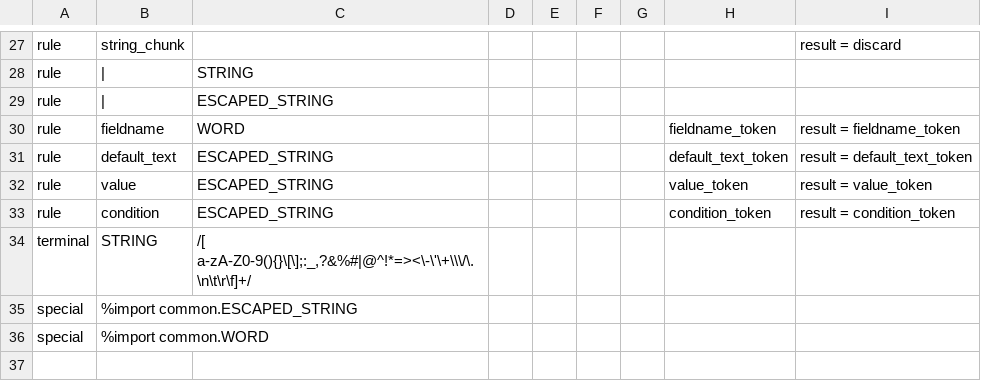
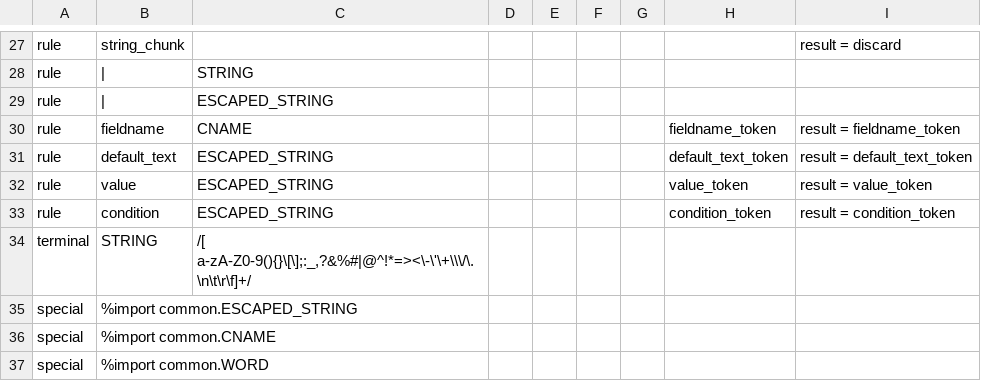
Before and after one commit to DrRandy/QuickSOAP, a CSV file: codegen/code_gen_data/codegendata3.csv, drawn as a sheet; only a part is shown, gaps mark what is left out.

Commit message:
Update codegendata3.csv to 3.1,
codegendata3.1.csv uses CNAME instead of WORD for fieldname

```diff
--- a/codegen/code_gen_data/codegendata3.csv
+++ b/codegen/code_gen_data/codegendata3.csv
@@ -53,3 +53,3 @@ rule,|,STRING,,,,,,
 rule,|,ESCAPED_STRING,,,,,,
-rule,fieldname,WORD,,,,,fieldname_token,result = fieldname_token
+rule,fieldname,CNAME,,,,,fieldname_token,result = fieldname_token
 rule,default_text,ESCAPED_STRING,,,,,default_text_token,result = default_text_token
@@ -59,2 +59,3 @@ terminal,STRING,"/[ a-zA-Z0-9(){}\[\];:_,?&%#|@^!*=><\-\'\+\\\/\.\n\t\r\f]+/",,,
 special,%import common.ESCAPED_STRING,,,,,,,
+special,%import common.CNAME,,,,,,,
 special,%import common.WORD,,,,,,,
```
